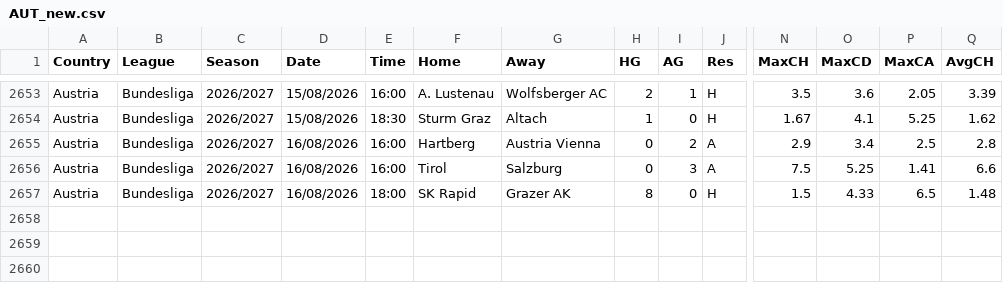
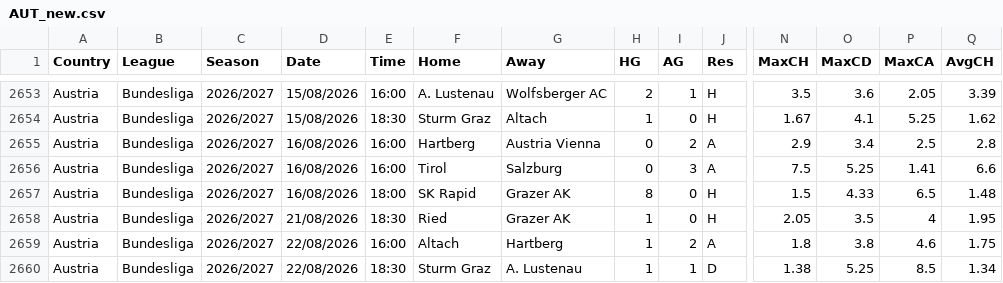
Before and after one commit to dan-owolabi/predict, a CSV file: data/football-data-support/AUT_new.csv, drawn as a sheet; only a part is shown, gaps mark what is left out; rows hold the shown columns only; the diff names each change by its address in the sheet, - before the commit and + after, or states it on an @@ line.

```diff
--- a/data/football-data-support/AUT_new.csv
+++ b/data/football-data-support/AUT_new.csv
+row 2658: Austria | Bundesliga | 2026/2027 | 21/08/2026 | 18:30 | Ried | Grazer AK | 1 | 0 | H | 2.05 | 3.5 | 4 | 1.95
+row 2659: Austria | Bundesliga | 2026/2027 | 22/08/2026 | 16:00 | Altach | Hartberg | 1 | 2 | A | 1.8 | 3.8 | 4.6 | 1.75
+row 2660: Austria | Bundesliga | 2026/2027 | 22/08/2026 | 18:30 | Sturm Graz | A. Lustenau | 1 | 1 | D | 1.38 | 5.25 | 8.5 | 1.34
```
Also changed, not shown: data/football-data-support/DNK_new.csv, data/football-data-support/SP1_2026_2027.csv, 4 other files.
